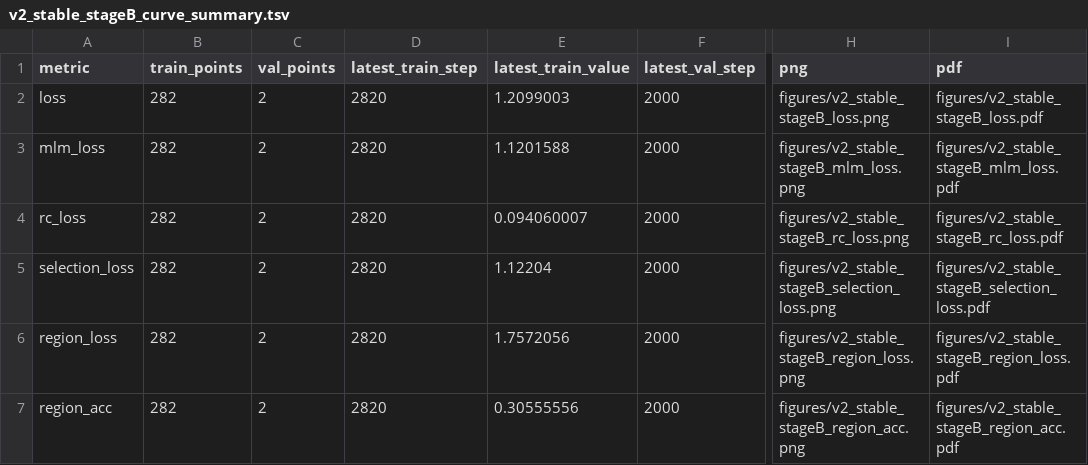
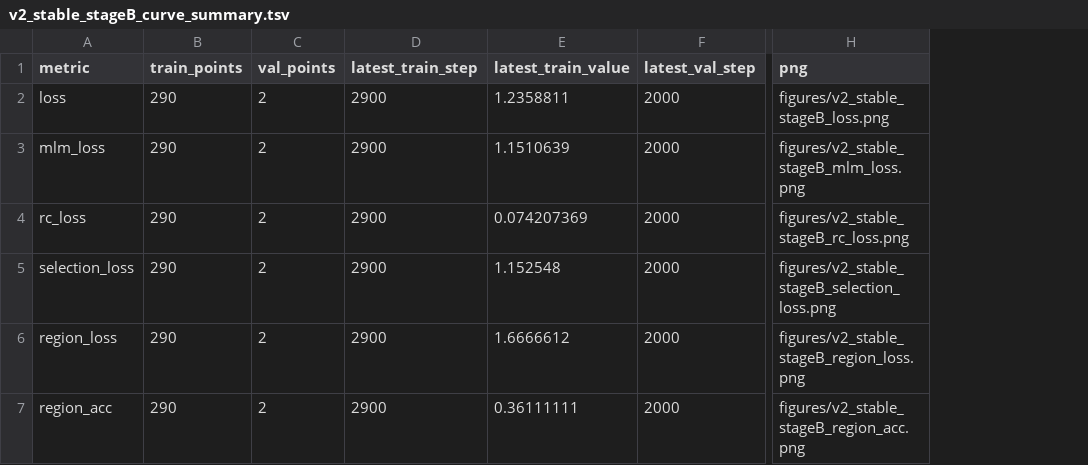
Before and after one commit to shuai19910911/zuowu_genomemodel, a TSV file: docs/training_progress/source_data/v2_stable_stageB_curve_summary.tsv, drawn as a sheet; only a part is shown, gaps mark what is left out; the diff names each change by its address in the sheet, - before the commit and + after, or states it on an @@ line.

```diff
--- a/docs/training_progress/source_data/v2_stable_stageB_curve_summary.tsv
+++ b/docs/training_progress/source_data/v2_stable_stageB_curve_summary.tsv
-column I (pdf), rows 2-7: figures/v2_stable_stageB_loss.pdf | figures/v2_stable_stageB_mlm_loss.pdf | figures/v2_stable_stageB_rc_loss.pdf | figures/v2_stable_stageB_selection_loss.pdf | figures/v2_stable_stageB_region_loss.pdf | figures/v2_stable_stageB_region_acc.pdf
-B2:B7 (train_points): 282
+B2:B7 (train_points): 290
-D2:D7 (latest_train_step): 2820
+D2:D7 (latest_train_step): 2900
-E2 (latest_train_value): 1.2099003
+E2 (latest_train_value): 1.2358811
-E3 (latest_train_value): 1.1201588
+E3 (latest_train_value): 1.1510639
-E4 (latest_train_value): 0.094060007
+E4 (latest_train_value): 0.074207369
-E5 (latest_train_value): 1.12204
+E5 (latest_train_value): 1.152548
-E6 (latest_train_value): 1.7572056
+E6 (latest_train_value): 1.6666612
-E7 (latest_train_value): 0.30555556
+E7 (latest_train_value): 0.36111111
```
Also changed, not shown: docs/training_progress/source_data/v2_stable_stageB_metrics.tsv, 4 other files.
